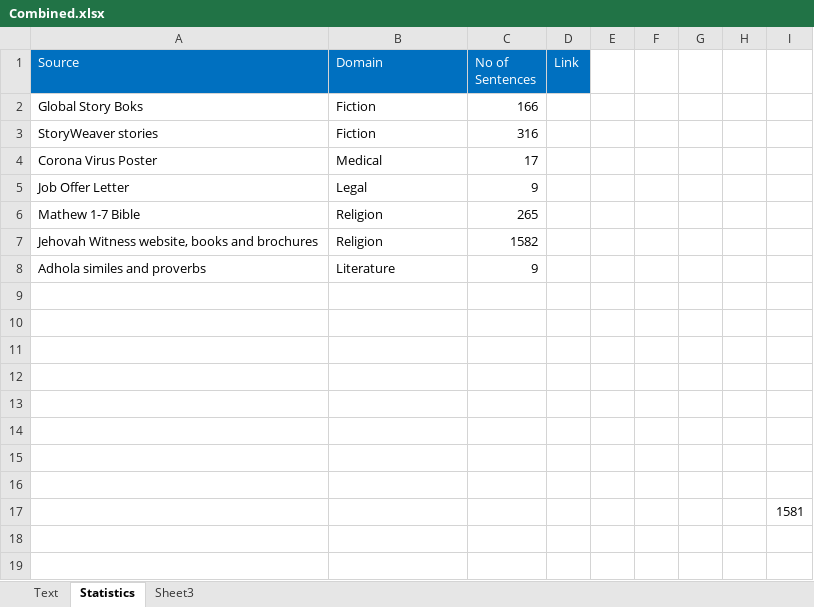
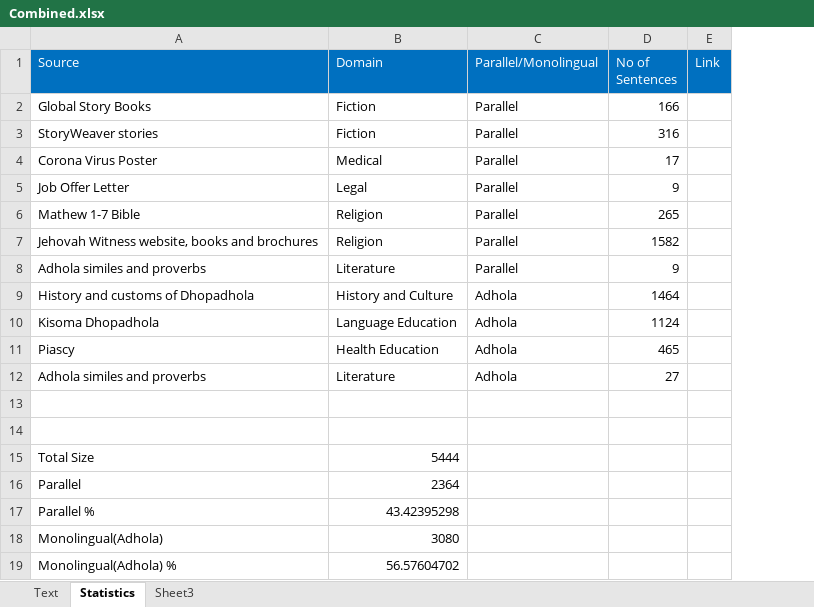
Before and after one commit to Pogayo/ADH-EN_MT_Dataset, an Excel workbook: Combined.xlsx, sheet Statistics, drawn as a sheet; values as stored, in another font and other column widths than the file's, no borders; removed rows and columns are numbered as before the commit, all else as after; the diff names each change by its address in the sheet, - before the commit and + after, or states it on an @@ line.

Commit message:
Finished combining and gen basic statistics

```diff
--- a/Combined.xlsx (sheet Statistics)
+++ b/Combined.xlsx (sheet Statistics)
+column C (Parallel/Monolingual), rows 2-8: all Parallel
-column E, empty
-column F, empty
-column G, empty
-column H, empty
-column I, empty
-A2 (Source): Global Story Boks
+A2 (Source): Global Story Books
+row 9: History and customs of Dhopadhola | History and Culture | Adhola | 1464
+row 10: Kisoma Dhopadhola | Language Education | Adhola | 1124
+row 11: Piascy | Health Education | Adhola | 465
+row 12: Adhola similes and proverbs | Literature | Adhola | 27
-row 15: (empty)
+row 15: Total Size | 5444
-row 16: (empty)
+row 16: Parallel | 2364
-row 17: (empty)
+row 17: Parallel % | 43.42395298
-row 18: (empty)
+row 18: Monolingual(Adhola) | 3080
-row 19: (empty)
+row 19: Monolingual(Adhola) % | 56.57604702
-row 16: (empty)
-row 17:  |  |  |  |  |  |  |  | 1581
```
Also changed, not shown: sheet Text, History and customs of Jopadhola.xlsx, Kisoma Dhopadhola.xlsx, 1 other file.
